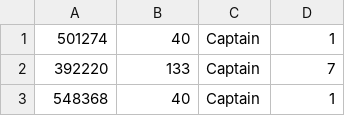
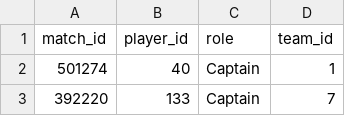
Before and after one commit to amithvinod/2201AI03_CS260, a CSV file: tut09/player_match.csv, drawn as a sheet; only a part is shown; the shorter side is filled out with more unchanged rows.

```diff
--- a/tut09/player_match.csv
+++ b/tut09/player_match.csv
@@ -1 +1,2 @@
+match_id,player_id,role,team_id
 501274,40,Captain,1
```
Also changed, not shown: tut09/extra_runs.csv, tut09/match.csv, 10 other files.
